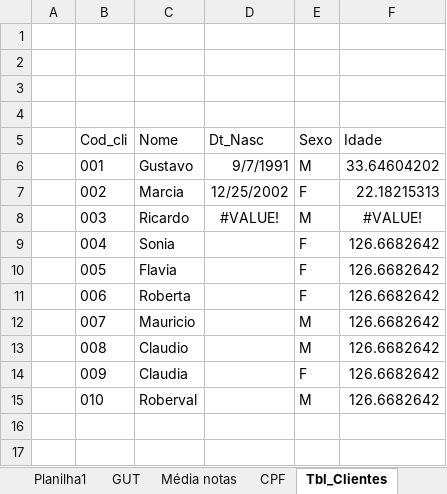
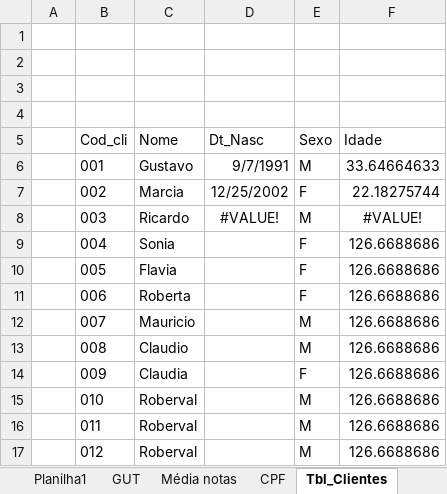
Before and after one commit to Gussrg/FATEC-Aulas, an Excel workbook: Programação em microinformatica/Aula ILM-2-2024.xlsx, sheet Tbl_Clientes, drawn as a sheet; values as stored, in another font and other column widths than the file's, no borders; table styles not drawn; the diff names each change by its address in the sheet, - before the commit and + after, or states it on an @@ line.

```diff
--- a/Programação em microinformatica/Aula ILM-2-2024.xlsx (sheet Tbl_Clientes)
+++ b/Programação em microinformatica/Aula ILM-2-2024.xlsx (sheet Tbl_Clientes)
-F6 (Idade): 33.64604202
+F6 (Idade): 33.64664633
-F7 (Idade): 22.18215313
+F7 (Idade): 22.18275744
-F9:F15 (Idade): 126.6682642
+F9:F15 (Idade): 126.6688686
+row 16:  | 011 | Roberval |  | M | 126.6688686
+row 17:  | 012 | Roberval |  | M | 126.6688686
```
Also changed, not shown: sheet Investimento, sheet Média notas, sheet Lista, other sheet tabs, Programação em microinformatica/Testes/FIs (1).xlsx, 1 other file.
